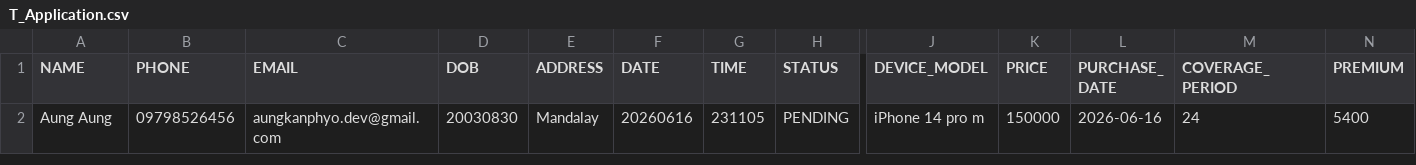
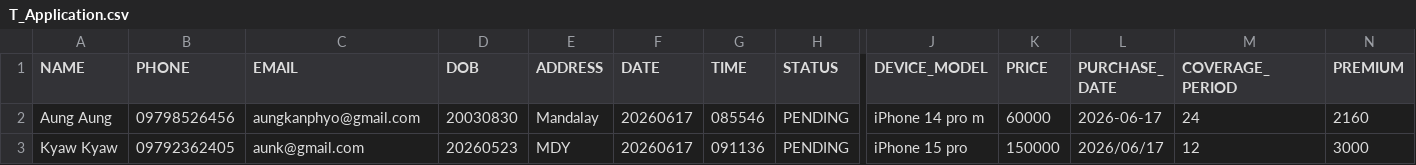
Before and after one commit to Aungkanphyo/hokenn, a CSV file: Screen3/T_Application.csv, drawn as a sheet; only a part is shown, gaps mark what is left out; rows hold the shown columns only; the diff names each change by its address in the sheet, - before the commit and + after, or states it on an @@ line.

Commit message:
Add .gitignore and update QuoScreen.cbl and T_Application.csv

```diff
--- a/Screen3/T_Application.csv
+++ b/Screen3/T_Application.csv
-C2 (EMAIL): aungkanphyo.dev@gmail.com
+C2 (EMAIL): aungkanphyo@gmail.com
-F2 (DATE): 20260616
+F2 (DATE): 20260617
-G2 (TIME): 231105
+G2 (TIME): 085546
-K2 (PRICE): 150000
+K2 (PRICE): 60000
-L2 (PURCHASE_ DATE): 2026-06-16
+L2 (PURCHASE_ DATE): 2026-06-17
-N2 (PREMIUM): 5400
+N2 (PREMIUM): 2160
+row 3: Kyaw Kyaw | 09792362405 | aunk@gmail.com | 20260523 | MDY | 20260617 | 091136 | PENDING | iPhone 15 pro | 150000 | 2026/06/17 | 12 | 3000
```
Also changed, not shown: 3 other files.
